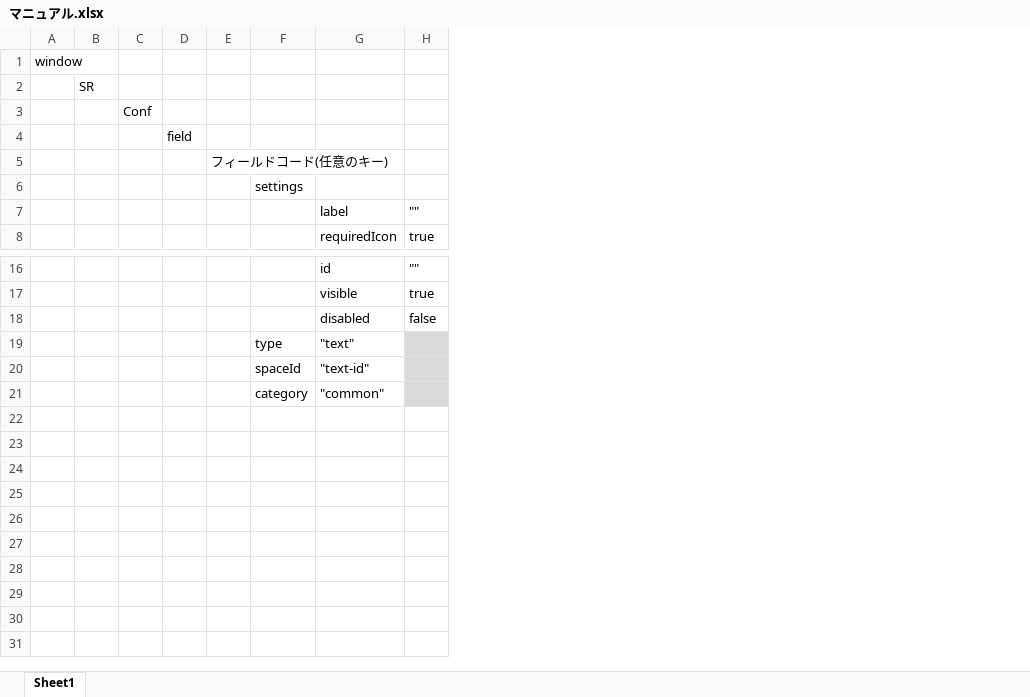
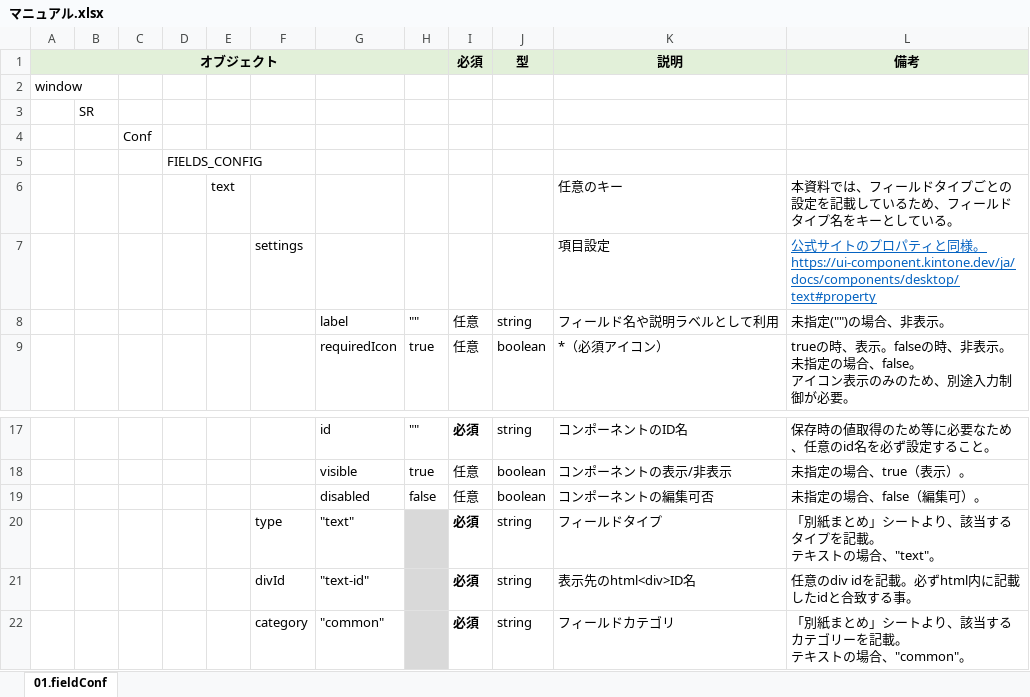
Before and after one commit to yamatokawai/kintone_plugin_template, an Excel workbook: マニュアル.xlsx, sheet 01.fieldConf, drawn as a sheet; only a part is shown, gaps mark what is left out; values as stored, in another font and other column widths than the file's, no borders; removed rows and columns are numbered as before the commit, all else as after; ↵ is a line break in a cell; the diff names each change by its address in the sheet, - before the commit and + after, or states it on an @@ line.

Commit message:
マニュアル作成開始

```diff
--- a/マニュアル.xlsx (sheet 01.fieldConf)
+++ b/マニュアル.xlsx (sheet 01.fieldConf)
-sheet tab: Sheet1
+sheet tab: 01.fieldConf
-column D, row 4: field
-column E, row 5: フィールドコード(任意のキー)
+column D, row 5: FIELDS_CONFIG
+column E, row 6: text
+column I, rows 8-9: 任意 | 任意; rows 17-22: 必須 | 任意 | 任意 | 必須 | 必須 | 必須
+column J, rows 8-9: string | boolean; rows 17-22: string | boolean | boolean | string | string | string
+column K, rows 6-9: 任意のキー | 項目設定 | フィールド名や説明ラベルとして利用 | *（必須アイコン）; rows 17-22: コンポーネントのID名 | コンポーネントの表示/非表示 | コンポーネントの編集可否 | フィールドタイプ | 表示先のhtml<div>ID名 | フィールドカテゴリ
+column L, rows 6-9: 本資料では、フィールドタイプごとの設定を記載しているため、フィールドタイプ名をキーとしている。 | 公式サイトのプロパティと同様。 ↵ https://ui-component.kintone.dev/ja/docs/components/desktop/text#property | 未指定("")の場合、非表示。 | trueの時、表示。falseの時、非表示。未指定の場合、false。 ↵ アイコン表示のみのため、別途入力制御が必要。; rows 17-22: 保存時の値取得のため等に必要なため、任意のid名を必ず設定すること。 | 未指定の場合、true（表示）。 | 未指定の場合、false（編集可）。 | 「別紙まとめ」シートより、該当するタイプを記載。 ↵ テキストの場合、"text"。 | 任意のdiv idを記載。必ずhtml内に記載したidと合致する事。 | 「別紙まとめ」シートより、該当するカテゴリーを記載。 ↵ テキストの場合、"common"。
+row 1: オブジェクト |  |  |  |  |  |  |  | 必須 | 型 | 説明 | 備考
-F21: spaceId
+F21: divId
```
Also changed, not shown: 3 other files.
